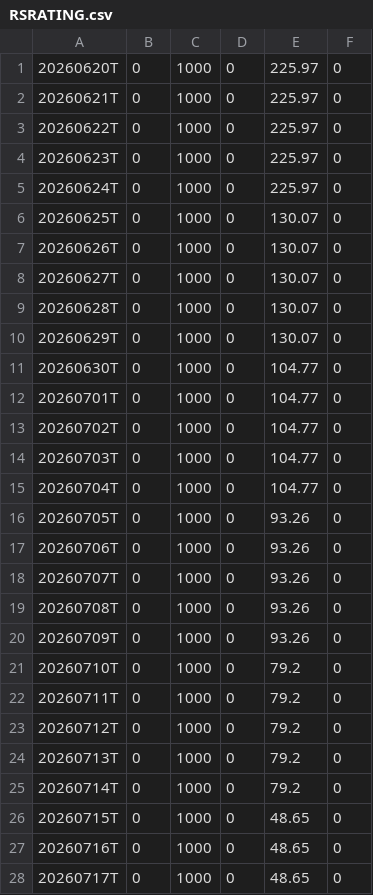
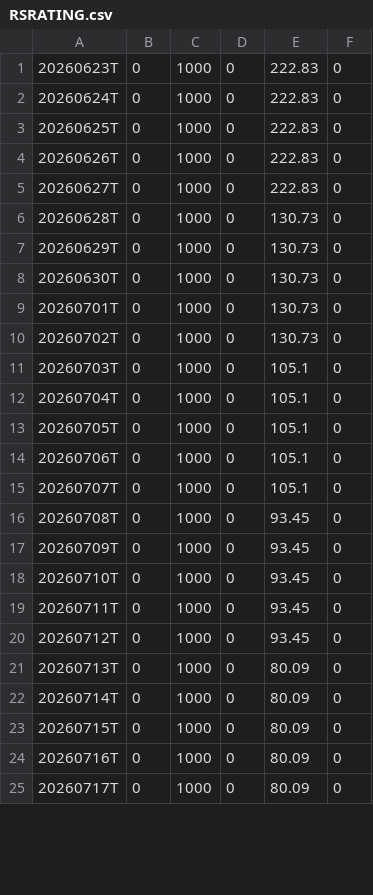
Before and after one commit to shuaiwang88/rs-log, a CSV file: output/RSRATING.csv, drawn as a sheet; only a part is shown; the diff covers the shown part only.

```diff
--- a/output/RSRATING.csv
+++ b/output/RSRATING.csv
@@ -1,28 +1,25 @@
-20260620T,0,1000,0,225.97,0
-20260621T,0,1000,0,225.97,0
-20260622T,0,1000,0,225.97,0
-20260623T,0,1000,0,225.97,0
-20260624T,0,1000,0,225.97,0
-20260625T,0,1000,0,130.07,0
-20260626T,0,1000,0,130.07,0
-20260627T,0,1000,0,130.07,0
-20260628T,0,1000,0,130.07,0
-20260629T,0,1000,0,130.07,0
-20260630T,0,1000,0,104.77,0
-20260701T,0,1000,0,104.77,0
-20260702T,0,1000,0,104.77,0
-20260703T,0,1000,0,104.77,0
-20260704T,0,1000,0,104.77,0
-20260705T,0,1000,0,93.26,0
-20260706T,0,1000,0,93.26,0
-20260707T,0,1000,0,93.26,0
-20260708T,0,1000,0,93.26,0
-20260709T,0,1000,0,93.26,0
-20260710T,0,1000,0,79.2,0
-20260711T,0,1000,0,79.2,0
-20260712T,0,1000,0,79.2,0
-20260713T,0,1000,0,79.2,0
-20260714T,0,1000,0,79.2,0
-20260715T,0,1000,0,48.65,0
-20260716T,0,1000,0,48.65,0
-20260717T,0,1000,0,48.65,0
+20260623T,0,1000,0,222.83,0
+20260624T,0,1000,0,222.83,0
+20260625T,0,1000,0,222.83,0
+20260626T,0,1000,0,222.83,0
+20260627T,0,1000,0,222.83,0
+20260628T,0,1000,0,130.73,0
+20260629T,0,1000,0,130.73,0
+20260630T,0,1000,0,130.73,0
+20260701T,0,1000,0,130.73,0
+20260702T,0,1000,0,130.73,0
+20260703T,0,1000,0,105.1,0
+20260704T,0,1000,0,105.1,0
+20260705T,0,1000,0,105.1,0
+20260706T,0,1000,0,105.1,0
+20260707T,0,1000,0,105.1,0
+20260708T,0,1000,0,93.45,0
+20260709T,0,1000,0,93.45,0
+20260710T,0,1000,0,93.45,0
+20260711T,0,1000,0,93.45,0
+20260712T,0,1000,0,93.45,0
+20260713T,0,1000,0,80.09,0
+20260714T,0,1000,0,80.09,0
+20260715T,0,1000,0,80.09,0
+20260716T,0,1000,0,80.09,0
+20260717T,0,1000,0,80.09,0
```
Also changed, not shown: 3 added rows and 7 edited cells elsewhere in this file, output/rs_industries.csv, 3 other files.
